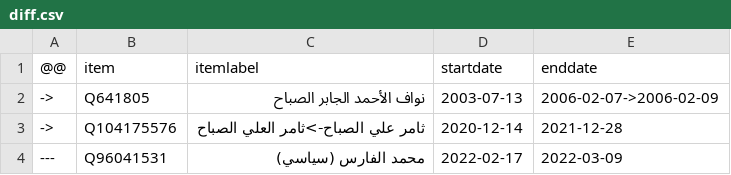
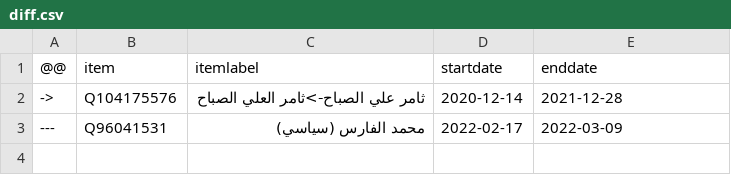
Before and after one commit to every-politician-scrapers/kuwait-ministers, a CSV file: sources/interior-minister/diff.csv, drawn as a sheet.

Commit message:
Compare external sources to Wikidata

```diff
--- a/sources/interior-minister/diff.csv
+++ b/sources/interior-minister/diff.csv
@@ -1,3 +1,2 @@
 @@,item,itemlabel,startdate,enddate
-->,Q641805,نواف الأحمد الجابر الصباح,2003-07-13,2006-02-07->2006-02-09
 ->,Q104175576,ثامر علي الصباح->ثامر العلي الصباح,2020-12-14,2021-12-28
```
Also changed, not shown: sources/finance-minister/diff.csv, sources/finance-minister/wikidata.csv, 1 other file.
